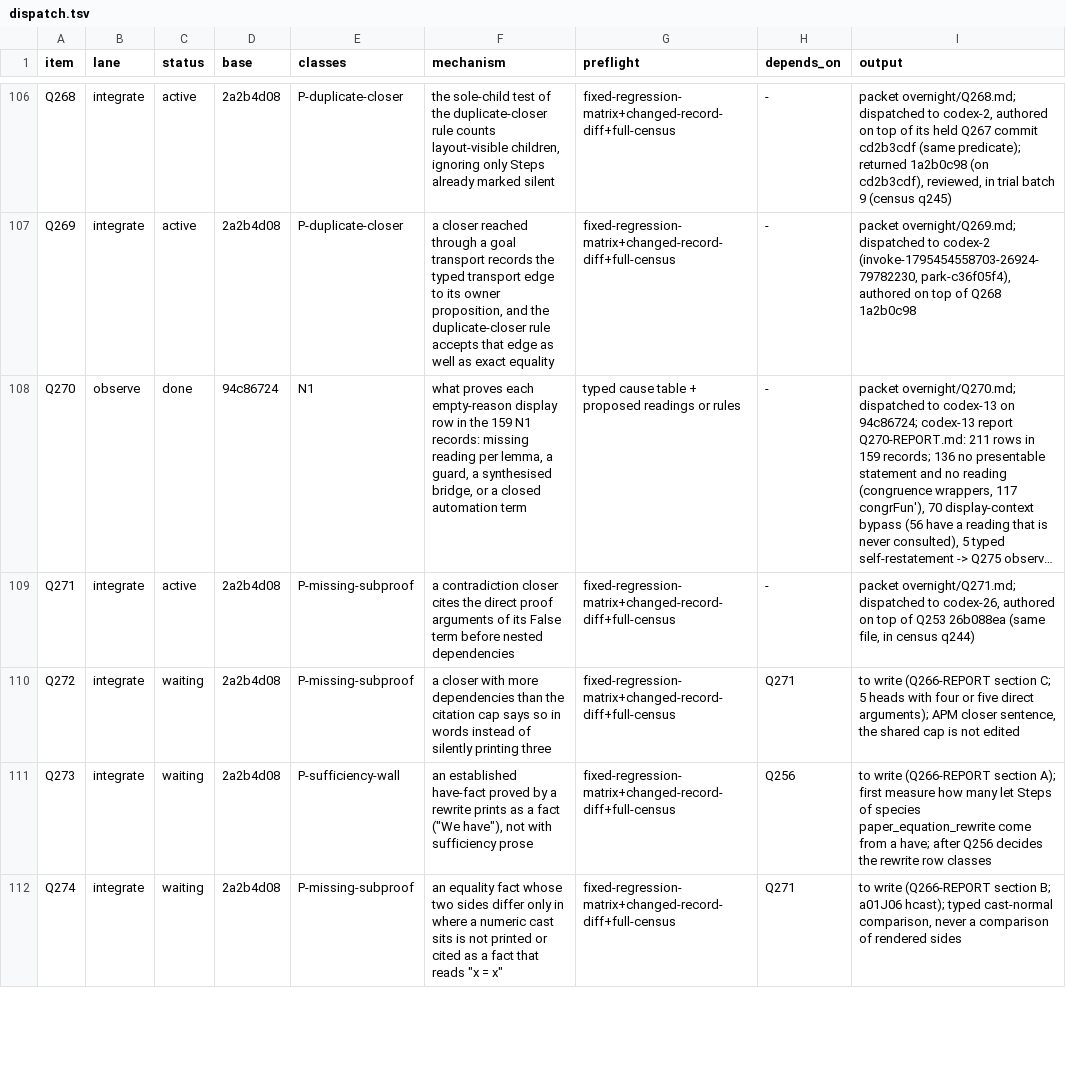
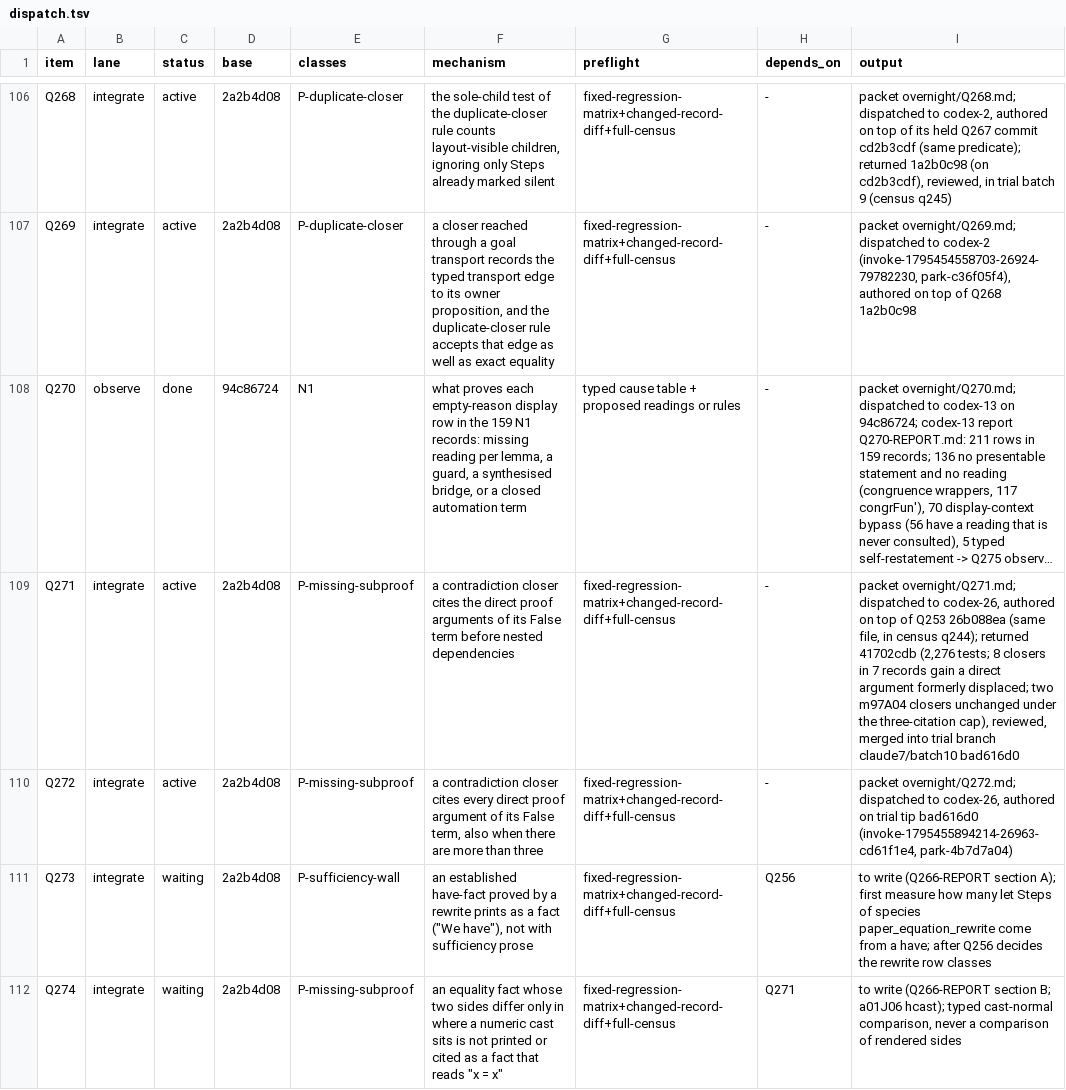
Before and after one commit to tothedarktowercame/futon4, a TSV file: holes/labs/E-paperprinter-cleanup/endgame/dispatch.tsv, drawn as a sheet; only a part is shown, gaps mark what is left out; long unchanged cells end in …; the diff names each change by its address in the sheet, - before the commit and + after, or states it on an @@ line.

```diff
--- a/holes/labs/E-paperprinter-cleanup/endgame/dispatch.tsv
+++ b/holes/labs/E-paperprinter-cleanup/endgame/dispatch.tsv
-I109 (output): …in census q244)
+I109 (output): …in census q244); returned 41702cdb (2,276 tests; 8 closers in 7 records gain a direct argument formerly displaced; two m97A04 closers unchanged under the three-citation cap), reviewed, merged into trial branch claude7/batch10 bad616d0
-C110 (status): waiting
+C110 (status): active
-F110 (mechanism): a closer with more dependencies than the citation cap says so in words instead of silently printing three
+F110 (mechanism): a contradiction closer cites every direct proof argument of its False term, also when there are more than three
-H110 (depends_on): Q271
+H110 (depends_on): -
-I110 (output): to write (Q266-REPORT section C; 5 heads with four or five direct arguments); APM closer sentence, the shared cap is not edited
+I110 (output): packet overnight/Q272.md; dispatched to codex-26, authored on trial tip bad616d0 (invoke-1795455894214-26963-cd61f1e4, park-4b7d7a04)
```
